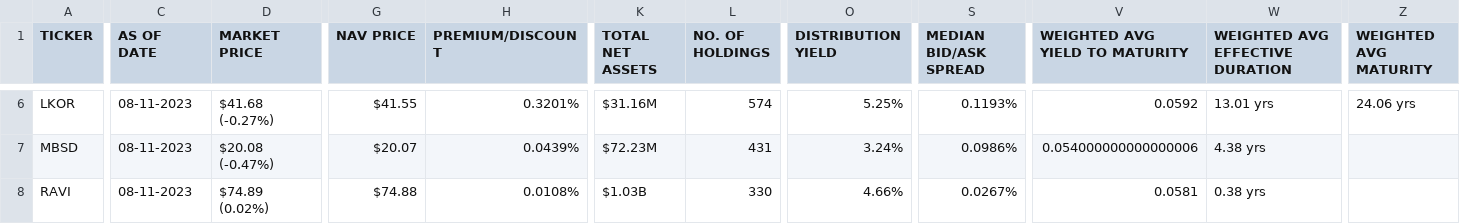
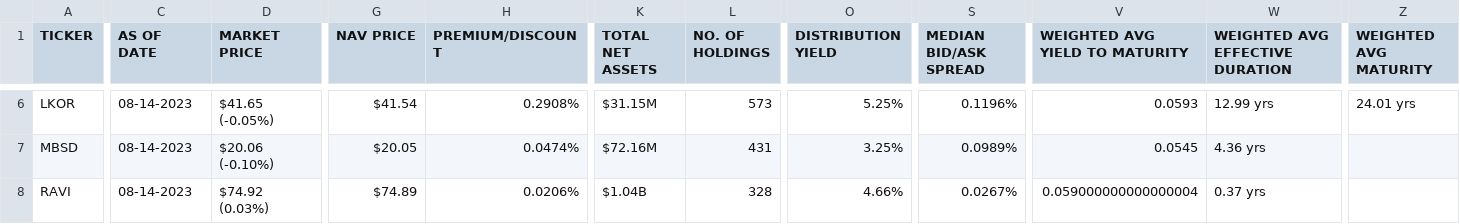
Before and after one commit to nathanramoscfa/yieldquery, a CSV file: data/flexshares.csv, drawn as a sheet; only a part is shown, gaps mark what is left out; the diff covers the shown part only; the diff names each change by its address in the sheet, - before the commit and + after, or states it on an @@ line.

```diff
--- a/data/flexshares.csv
+++ b/data/flexshares.csv
-C6:C8 (AS OF DATE): 08-11-2023
+C6:C8 (AS OF DATE): 08-14-2023
-D6 (MARKET PRICE): $41.68 (-0.27%)
+D6 (MARKET PRICE): $41.65 (-0.05%)
-G6 (NAV PRICE): $41.55
+G6 (NAV PRICE): $41.54
-H6 (PREMIUM/DISCOUNT): 0.3201%
+H6 (PREMIUM/DISCOUNT): 0.2908%
-K6 (TOTAL NET ASSETS): $31.16M
+K6 (TOTAL NET ASSETS): $31.15M
-L6 (NO. OF HOLDINGS): 574
+L6 (NO. OF HOLDINGS): 573
-S6 (MEDIAN BID/ASK SPREAD): 0.1193%
+S6 (MEDIAN BID/ASK SPREAD): 0.1196%
-V6 (WEIGHTED AVG YIELD TO MATURITY): 0.0592
+V6 (WEIGHTED AVG YIELD TO MATURITY): 0.0593
-W6 (WEIGHTED AVG EFFECTIVE DURATION): 13.01 yrs
+W6 (WEIGHTED AVG EFFECTIVE DURATION): 12.99 yrs
-Z6 (WEIGHTED AVG MATURITY): 24.06 yrs
+Z6 (WEIGHTED AVG MATURITY): 24.01 yrs
-D7 (MARKET PRICE): $20.08 (-0.47%)
+D7 (MARKET PRICE): $20.06 (-0.10%)
-G7 (NAV PRICE): $20.07
+G7 (NAV PRICE): $20.05
-H7 (PREMIUM/DISCOUNT): 0.0439%
+H7 (PREMIUM/DISCOUNT): 0.0474%
-K7 (TOTAL NET ASSETS): $72.23M
+K7 (TOTAL NET ASSETS): $72.16M
-O7 (DISTRIBUTION YIELD): 3.24%
+O7 (DISTRIBUTION YIELD): 3.25%
-S7 (MEDIAN BID/ASK SPREAD): 0.0986%
+S7 (MEDIAN BID/ASK SPREAD): 0.0989%
-V7 (WEIGHTED AVG YIELD TO MATURITY): 0.054000000000000006
+V7 (WEIGHTED AVG YIELD TO MATURITY): 0.0545
-W7 (WEIGHTED AVG EFFECTIVE DURATION): 4.38 yrs
+W7 (WEIGHTED AVG EFFECTIVE DURATION): 4.36 yrs
-D8 (MARKET PRICE): $74.89 (0.02%)
+D8 (MARKET PRICE): $74.92 (0.03%)
-G8 (NAV PRICE): $74.88
+G8 (NAV PRICE): $74.89
-H8 (PREMIUM/DISCOUNT): 0.0108%
+H8 (PREMIUM/DISCOUNT): 0.0206%
-K8 (TOTAL NET ASSETS): $1.03B
+K8 (TOTAL NET ASSETS): $1.04B
-L8 (NO. OF HOLDINGS): 330
+L8 (NO. OF HOLDINGS): 328
-V8 (WEIGHTED AVG YIELD TO MATURITY): 0.0581
+V8 (WEIGHTED AVG YIELD TO MATURITY): 0.059000000000000004
-W8 (WEIGHTED AVG EFFECTIVE DURATION): 0.38 yrs
+W8 (WEIGHTED AVG EFFECTIVE DURATION): 0.37 yrs
```
Also changed, not shown: 59 edited cells elsewhere in this file, data/bond_etf_yield.csv, data/goldman_sachs.csv, 18 other files.
